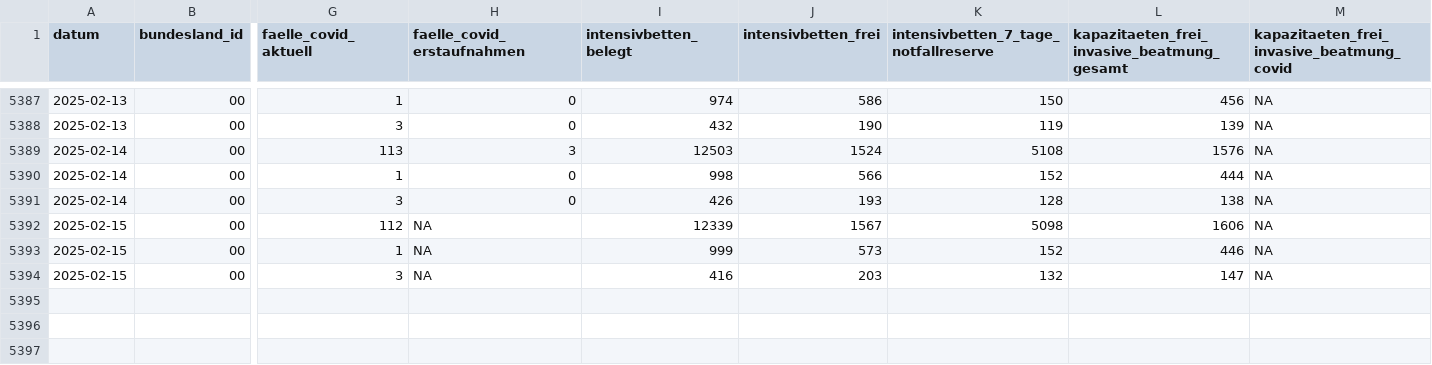
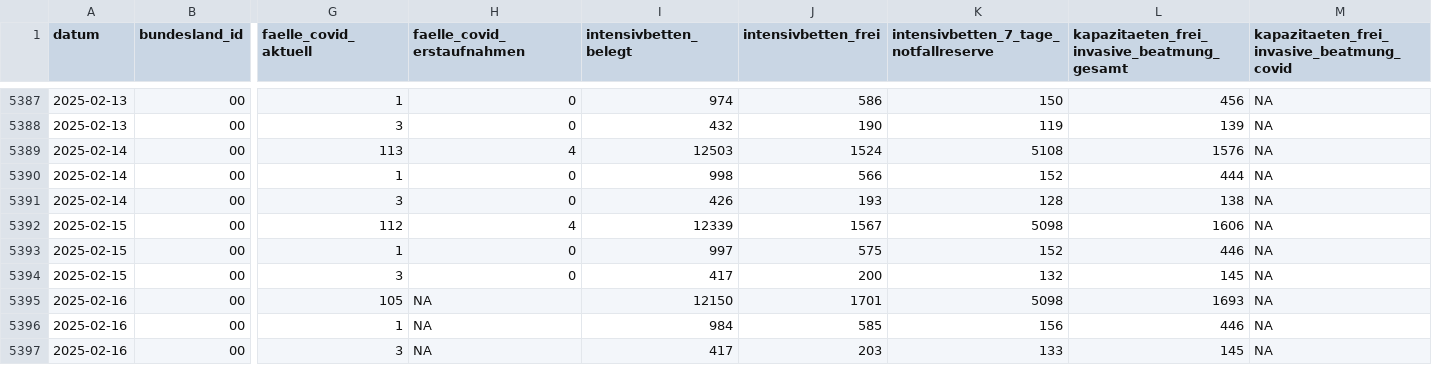
Before and after one commit to robert-koch-institut/Intensivkapazitaeten_und_COVID-19-Intensivbettenbelegung_in_Deutschland, a CSV file: Intensivregister_Deutschland_Kapazitaeten.csv, drawn as a sheet; only a part is shown, gaps mark what is left out; rows hold the shown columns only; the diff names each change by its address in the sheet, - before the commit and + after, or states it on an @@ line.

```diff
--- a/Intensivregister_Deutschland_Kapazitaeten.csv
+++ b/Intensivregister_Deutschland_Kapazitaeten.csv
-H5389 (faelle_covid_erstaufnahmen): 3
+H5389 (faelle_covid_erstaufnahmen): 4
-H5392 (faelle_covid_erstaufnahmen): NA
+H5392 (faelle_covid_erstaufnahmen): 4
-H5393:H5394 (faelle_covid_erstaufnahmen): NA
+H5393:H5394 (faelle_covid_erstaufnahmen): 0
-I5393 (intensivbetten_belegt): 999
+I5393 (intensivbetten_belegt): 997
-J5393 (intensivbetten_frei): 573
+J5393 (intensivbetten_frei): 575
-I5394 (intensivbetten_belegt): 416
+I5394 (intensivbetten_belegt): 417
-J5394 (intensivbetten_frei): 203
+J5394 (intensivbetten_frei): 200
-L5394: 147
+L5394: 145
+row 5395: 2025-02-16 | 00 | 105 | NA | 12150 | 1701 | 5098 | 1693 | NA
+row 5396: 2025-02-16 | 00 | 1 | NA | 984 | 585 | 156 | 446 | NA
+row 5397: 2025-02-16 | 00 | 3 | NA | 417 | 203 | 133 | 145 | NA
```
Also changed, not shown: Intensivregister_Deutschland_Altersgruppen.csv, 8 other files.
